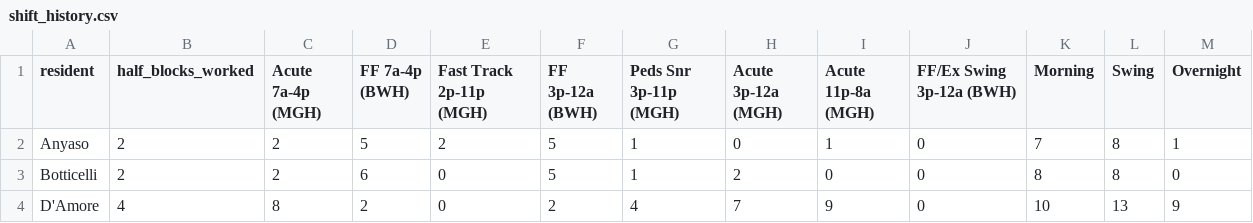
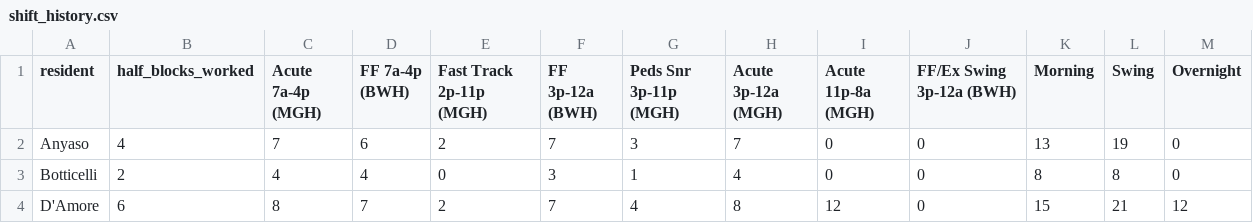
Before and after one commit to roshanlodha/shiftoptim, a CSV file: data/shift_history.csv, drawn as a sheet; only a part is shown; the diff covers the shown part only.

```diff
--- a/data/shift_history.csv
+++ b/data/shift_history.csv
@@ -1,4 +1,4 @@
 resident,half_blocks_worked,Acute 7a-4p (MGH),FF 7a-4p (BWH),Fast Track 2p-11p (MGH),FF 3p-12a (BWH),Peds Snr 3p-11p (MGH),Acute 3p-12a (MGH),Acute 11p-8a (MGH),FF/Ex Swing 3p-12a (BWH),Morning,Swing,Overnight
-Anyaso,2,2,5,2,5,1,0,1,0,7,8,1
-Botticelli,2,2,6,0,5,1,2,0,0,8,8,0
-D'Amore,4,8,2,0,2,4,7,9,0,10,13,9
+Anyaso,4,7,6,2,7,3,7,0,0,13,19,0
+Botticelli,2,4,4,0,3,1,4,0,0,8,8,0
+D'Amore,6,8,7,2,7,4,8,12,0,15,21,12
```
Also changed, not shown: 99 edited cells elsewhere in this file, output/block4_grid.csv, output/block4_summary.csv, 13 other files.
